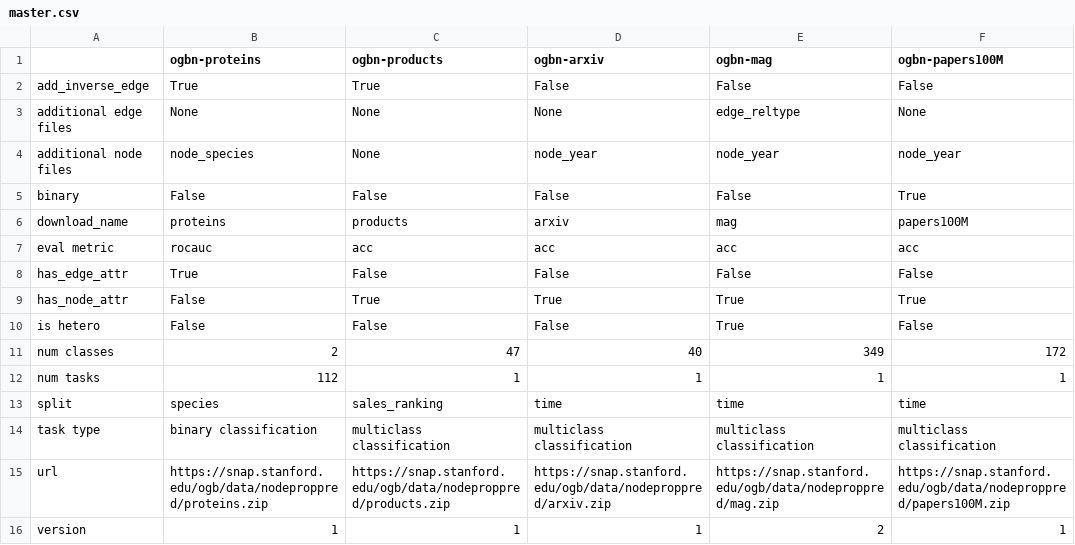
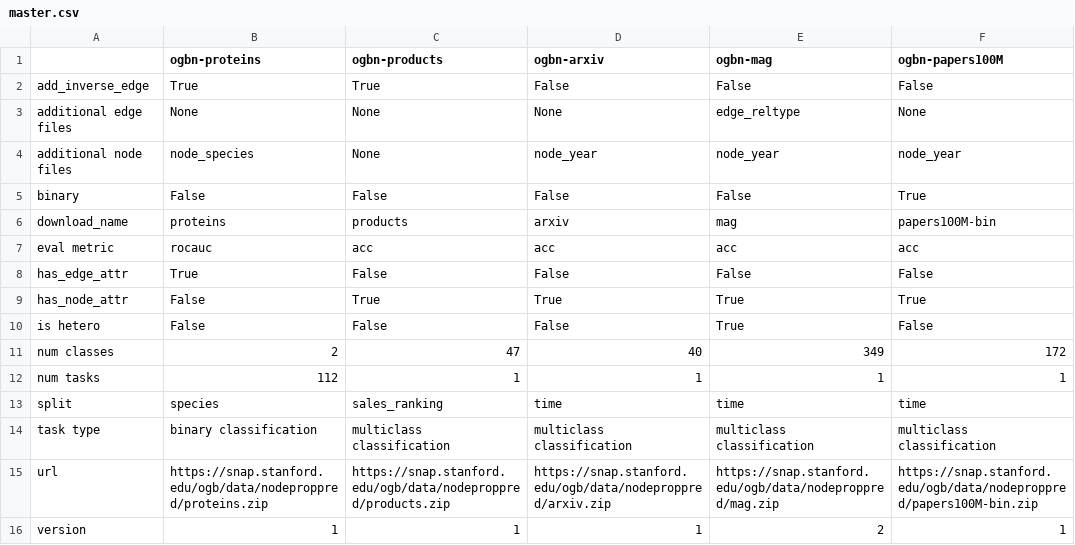
Before and after one commit to snap-stanford/ogb, a CSV file: ogb/nodeproppred/master.csv, drawn as a sheet.

Commit message:
binary link for papers100M

```diff
--- a/ogb/nodeproppred/master.csv
+++ b/ogb/nodeproppred/master.csv
@@ -5,3 +5,3 @@ additional node files,node_species,None,node_year,node_year,node_year
 binary,False,False,False,False,True
-download_name,proteins,products,arxiv,mag,papers100M
+download_name,proteins,products,arxiv,mag,papers100M-bin
 eval metric,rocauc,acc,acc,acc,acc
@@ -14,3 +14,3 @@ split,species,sales_ranking,time,time,time
 task type,binary classification,multiclass classification,multiclass classification,multiclass classification,multiclass classification
-url,https://snap.stanford.edu/ogb/data/nodeproppred/proteins.zip,https://snap.stanford.edu/ogb/data/nodeproppred/products.zip,https://snap.stanford.edu/ogb/data/nodeproppred/arxiv.zip,https://snap.stanford.edu/ogb/data/nodeproppred/mag.zip,https://snap.stanford.edu/ogb/data/nodeproppred/papers100M.zip
+url,https://snap.stanford.edu/ogb/data/nodeproppred/proteins.zip,https://snap.stanford.edu/ogb/data/nodeproppred/products.zip,https://snap.stanford.edu/ogb/data/nodeproppred/arxiv.zip,https://snap.stanford.edu/ogb/data/nodeproppred/mag.zip,https://snap.stanford.edu/ogb/data/nodeproppred/papers100M-bin.zip
 version,1,1,1,2,1
```
Also changed, not shown: 1 other file.
